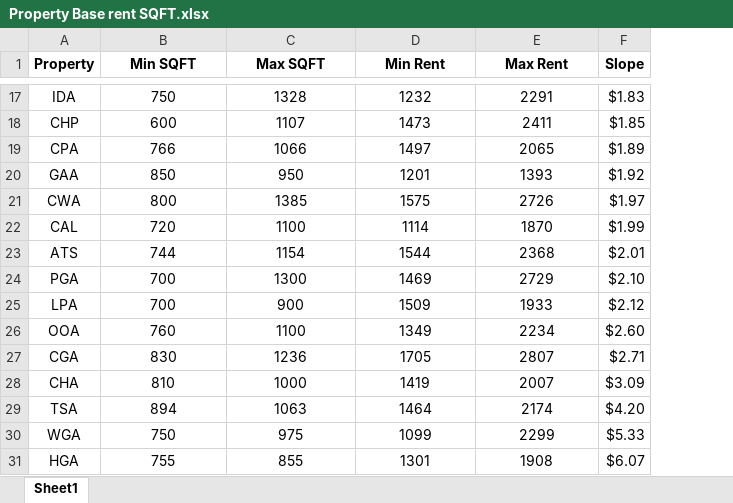
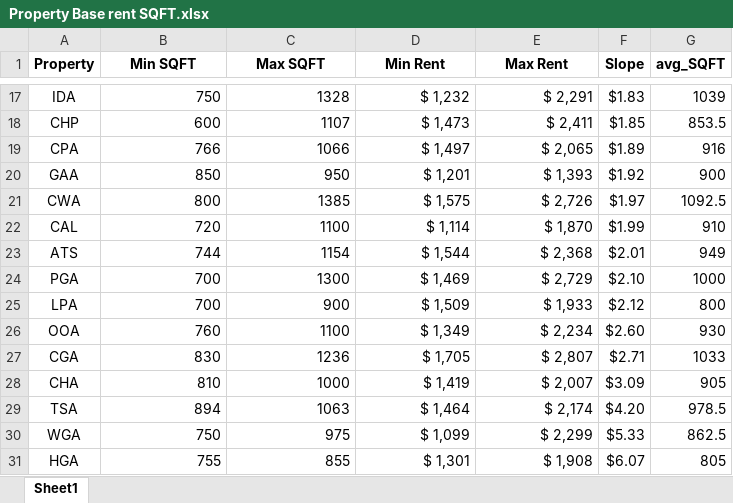
Before and after one commit to gmontoya37693/VScodeCumberlands, an Excel workbook: Property Base rent SQFT.xlsx, sheet Sheet1, drawn as a sheet; only a part is shown, gaps mark what is left out; values as stored, in another font and other column widths than the file's, no borders; the diff covers the shown part only; the diff names each change by its address in the sheet, - before the commit and + after, or states it on an @@ line.

```diff
--- a/Property Base rent SQFT.xlsx (sheet Sheet1)
+++ b/Property Base rent SQFT.xlsx (sheet Sheet1)
+column G (avg_SQFT), rows 17-31: 1039 | 853.5 | 916 | 900 | 1092.5 | 910 | 949 | 1000 | 800 | 930 | 1033 | 905 | 978.5 | 862.5 | 805
-B17:E31 alignment: center
+B17:E31 alignment: right
-D17 (Min Rent): 1232
+D17 (Min Rent): $ 1,232
-E17 (Max Rent): 2291
+E17 (Max Rent): $ 2,291
-D18 (Min Rent): 1473
+D18 (Min Rent): $ 1,473
-E18 (Max Rent): 2411
+E18 (Max Rent): $ 2,411
-D19 (Min Rent): 1497
+D19 (Min Rent): $ 1,497
-E19 (Max Rent): 2065
+E19 (Max Rent): $ 2,065
-D20 (Min Rent): 1201
+D20 (Min Rent): $ 1,201
-E20 (Max Rent): 1393
+E20 (Max Rent): $ 1,393
-D21 (Min Rent): 1575
+D21 (Min Rent): $ 1,575
-E21 (Max Rent): 2726
+E21 (Max Rent): $ 2,726
-D22 (Min Rent): 1114
+D22 (Min Rent): $ 1,114
-E22 (Max Rent): 1870
+E22 (Max Rent): $ 1,870
-D23 (Min Rent): 1544
+D23 (Min Rent): $ 1,544
-E23 (Max Rent): 2368
+E23 (Max Rent): $ 2,368
-D24 (Min Rent): 1469
+D24 (Min Rent): $ 1,469
-E24 (Max Rent): 2729
+E24 (Max Rent): $ 2,729
-D25 (Min Rent): 1509
+D25 (Min Rent): $ 1,509
-E25 (Max Rent): 1933
+E25 (Max Rent): $ 1,933
-D26 (Min Rent): 1349
+D26 (Min Rent): $ 1,349
-E26 (Max Rent): 2234
+E26 (Max Rent): $ 2,234
-D27 (Min Rent): 1705
+D27 (Min Rent): $ 1,705
-E27 (Max Rent): 2807
+E27 (Max Rent): $ 2,807
-D28 (Min Rent): 1419
+D28 (Min Rent): $ 1,419
-E28 (Max Rent): 2007
+E28 (Max Rent): $ 2,007
-D29 (Min Rent): 1464
+D29 (Min Rent): $ 1,464
-E29 (Max Rent): 2174
+E29 (Max Rent): $ 2,174
-D30 (Min Rent): 1099
+D30 (Min Rent): $ 1,099
-E30 (Max Rent): 2299
+E30 (Max Rent): $ 2,299
-D31 (Min Rent): 1301
+D31 (Min Rent): $ 1,301
-E31 (Max Rent): 1908
+E31 (Max Rent): $ 1,908
```
Also changed, not shown: 30 edited cells and cell formats elsewhere in this sheet, acento_apartments_fixed.xlsx, 5 other files.
